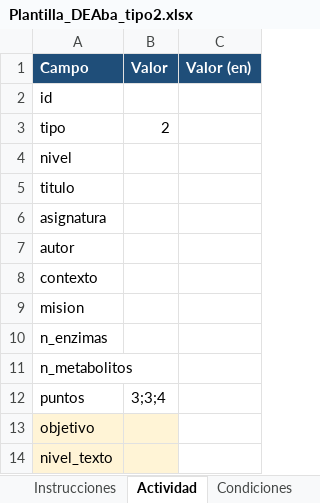
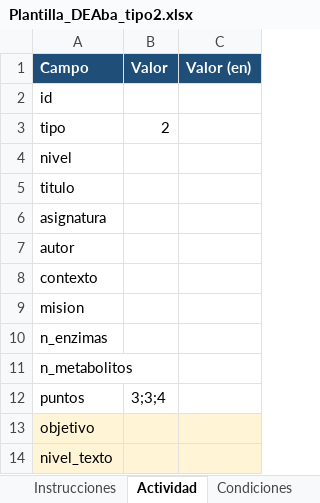
Before and after one commit to AlfonsoOA/biocognia, an Excel workbook: deaba/plantilla/Plantilla_DEAba_tipo2.xlsx, sheet Actividad, drawn as a sheet; values as stored, in another font and other column widths than the file's, no borders; the diff names each change by its address in the sheet, - before the commit and + after, or states it on an @@ line.

```diff
--- a/deaba/plantilla/Plantilla_DEAba_tipo2.xlsx (sheet Actividad)
+++ b/deaba/plantilla/Plantilla_DEAba_tipo2.xlsx (sheet Actividad)
-C13:C14 fill: none
+C13:C14 fill: #FFF4D6
```
Also changed, not shown: sheet Marcadores, sheet Instrucciones, sheet Conceptos, sheet Condiciones, sheet Guía, deaba/plantilla/Plantilla_DEAba_tipo1.xlsx, 37 other files.
